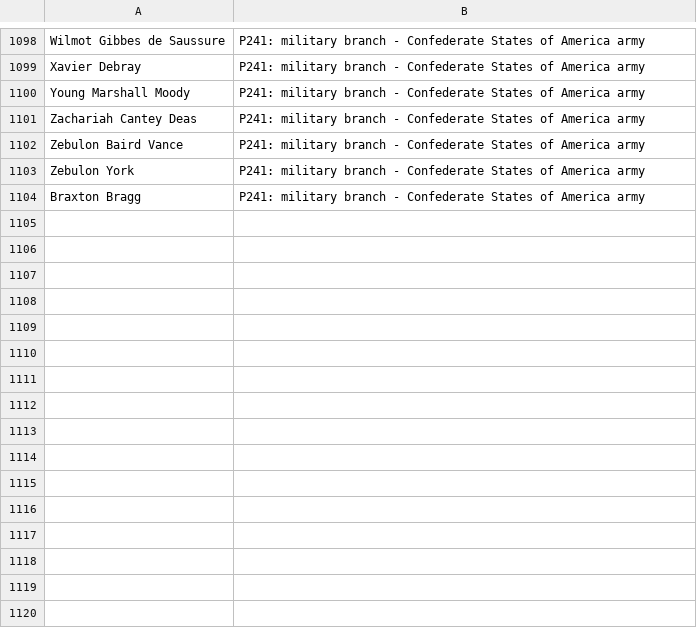
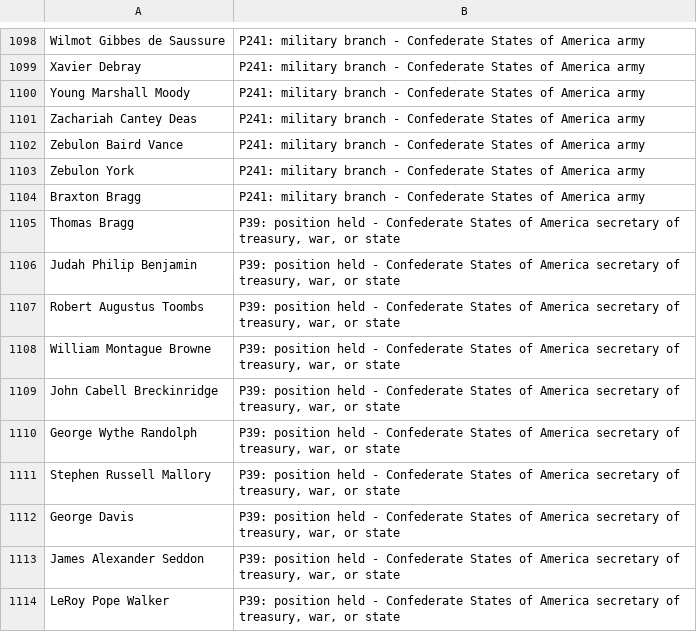
Before and after one commit to aawiseman/wikidata-confederates, a CSV file: list_of_confederates.csv, drawn as a sheet; only a part is shown, gaps mark what is left out; the diff names each change by its address in the sheet, - before the commit and + after, or states it on an @@ line.

Commit message:
adding CSA government positions

```diff
--- a/list_of_confederates.csv
+++ b/list_of_confederates.csv
+row 1105: Thomas Bragg | P39: position held - Confederate States of America secretary of treasury, war, or state
+row 1106: Judah Philip Benjamin | P39: position held - Confederate States of America secretary of treasury, war, or state
+row 1107: Robert Augustus Toombs | P39: position held - Confederate States of America secretary of treasury, war, or state
+row 1108: William Montague Browne | P39: position held - Confederate States of America secretary of treasury, war, or state
+row 1109: John Cabell Breckinridge | P39: position held - Confederate States of America secretary of treasury, war, or state
+row 1110: George Wythe Randolph | P39: position held - Confederate States of America secretary of treasury, war, or state
+row 1111: Stephen Russell Mallory | P39: position held - Confederate States of America secretary of treasury, war, or state
+row 1112: George Davis | P39: position held - Confederate States of America secretary of treasury, war, or state
+row 1113: James Alexander Seddon | P39: position held - Confederate States of America secretary of treasury, war, or state
+row 1114: LeRoy Pope Walker | P39: position held - Confederate States of America secretary of treasury, war, or state
```
